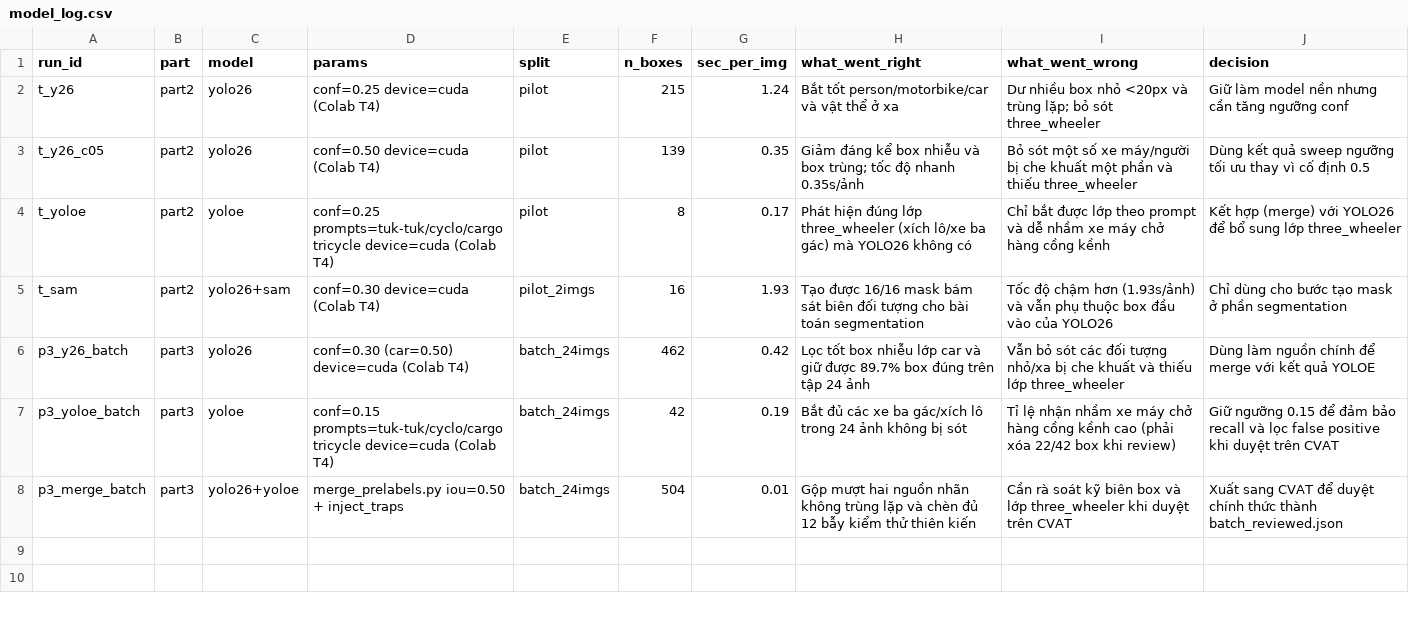
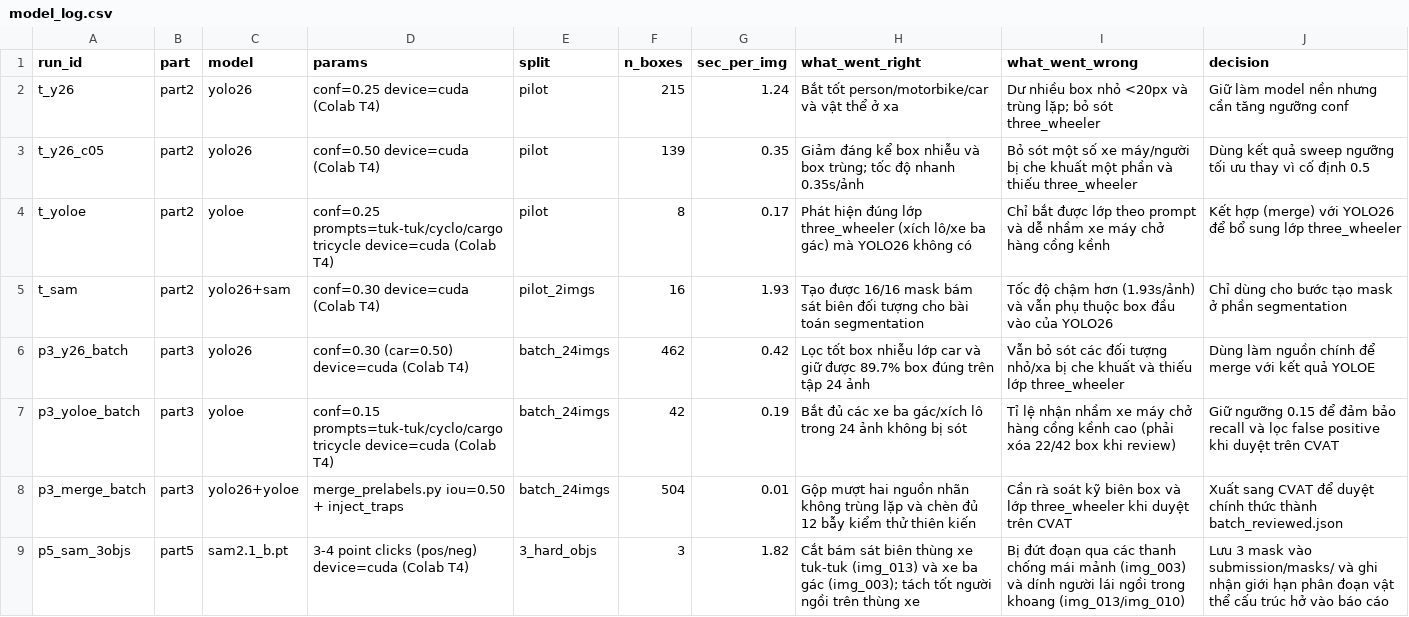
Before and after one commit to DinhVann1703/K5-L23-DAY08-2A202603124-BuiLeDinhVan-AIPrelabel, a CSV file: submission/model_log.csv, drawn as a sheet; the diff names each change by its address in the sheet, - before the commit and + after, or states it on an @@ line.

Commit message:
Complete Day 08 Lab: Part 1-6, Calibration, QC Release, and Report

```diff
--- a/submission/model_log.csv
+++ b/submission/model_log.csv
+row 9: p5_sam_3objs | part5 | sam2.1_b.pt | 3-4 point clicks (pos/neg) device=cuda (Colab T4) | 3_hard_objs | 3 | 1.82 | Cắt bám sát biên thùng xe tuk-tuk (img_013) và xe ba gác (img_003); tách tốt người ngồi trên thùng xe | Bị đứt đoạn qua các thanh chống mái mảnh (img_003) và dính người lái ngồi trong khoang (img_013/img_010) | Lưu 3 mask vào submission/masks/ và ghi nhận giới hạn phân đoạn vật thể cấu trúc hở vào báo cáo
```
Also changed, not shown: 18 other files.
